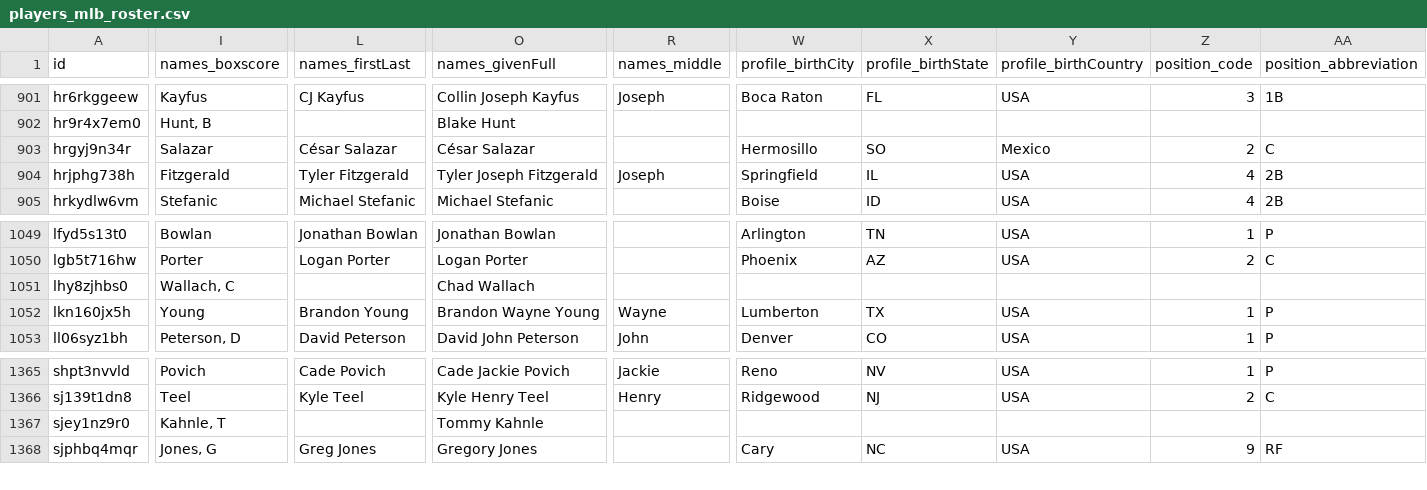
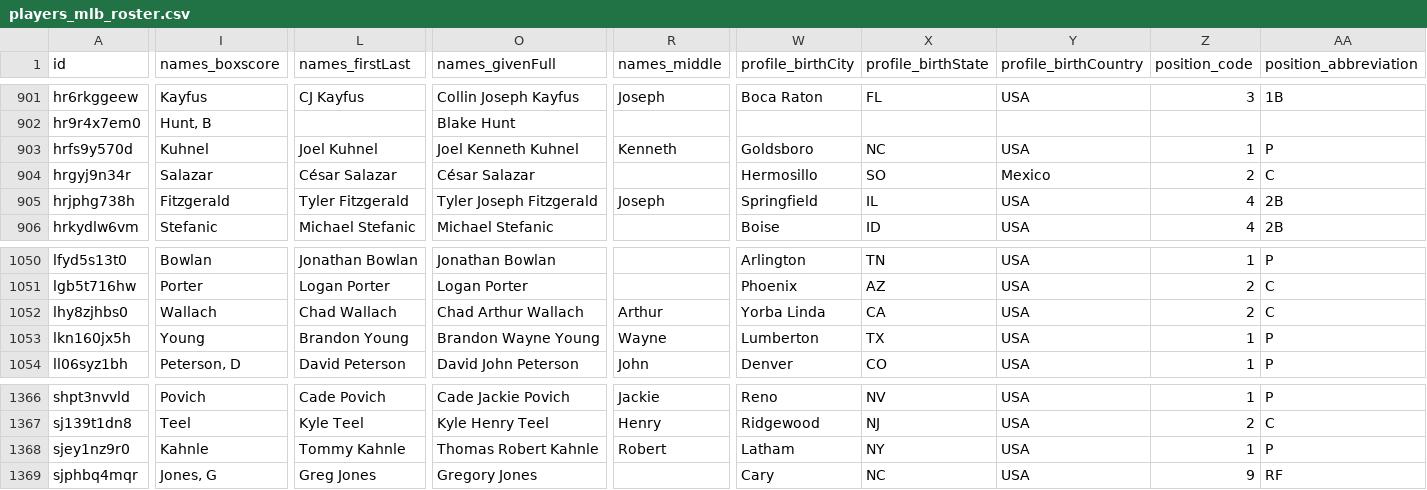
Before and after one commit to StatsVine/prism-registry, a CSV file: exports/mlb/players_mlb_roster/players_mlb_roster.csv, drawn as a sheet; only a part is shown, gaps mark what is left out; addresses are those after the commit; rows hold the shown columns only; the diff covers the shown part only; the diff names each change by its address in the sheet, - before the commit and + after, or states it on an @@ line.

```diff
--- a/exports/mlb/players_mlb_roster/players_mlb_roster.csv
+++ b/exports/mlb/players_mlb_roster/players_mlb_roster.csv
+row 903: hrfs9y570d | Kuhnel | Joel Kuhnel | Joel Kenneth Kuhnel | Kenneth | Goldsboro | NC | USA | 1 | P
-I1052 (names_boxscore): Wallach, C
+I1052 (names_boxscore): Wallach
-L1052 (names_firstLast): (empty)
+L1052 (names_firstLast): Chad Wallach
-O1052 (names_givenFull): Chad Wallach
+O1052 (names_givenFull): Chad Arthur Wallach
-R1052 (names_middle): (empty)
+R1052 (names_middle): Arthur
-W1052 (profile_birthCity): (empty)
+W1052 (profile_birthCity): Yorba Linda
-X1052 (profile_birthState): (empty)
+X1052 (profile_birthState): CA
-Y1052 (profile_birthCountry): (empty)
+Y1052 (profile_birthCountry): USA
-Z1052 (position_code): (empty)
+Z1052 (position_code): 2
-AA1052 (position_abbreviation): (empty)
+AA1052 (position_abbreviation): C
-I1368 (names_boxscore): Kahnle, T
+I1368 (names_boxscore): Kahnle
-L1368 (names_firstLast): (empty)
+L1368 (names_firstLast): Tommy Kahnle
-O1368 (names_givenFull): Tommy Kahnle
+O1368 (names_givenFull): Thomas Robert Kahnle
-R1368 (names_middle): (empty)
+R1368 (names_middle): Robert
-W1368 (profile_birthCity): (empty)
+W1368 (profile_birthCity): Latham
-X1368 (profile_birthState): (empty)
+X1368 (profile_birthState): NY
-Y1368 (profile_birthCountry): (empty)
+Y1368 (profile_birthCountry): USA
-Z1368 (position_code): (empty)
+Z1368 (position_code): 1
-AA1368 (position_abbreviation): (empty)
+AA1368 (position_abbreviation): P
```
Also changed, not shown: 70 edited cells elsewhere in this file, exports/mlb/player_ids/player_ids.csv, exports/mlb/players_mlb_profile/players_mlb_profile.csv, 45 other files.
